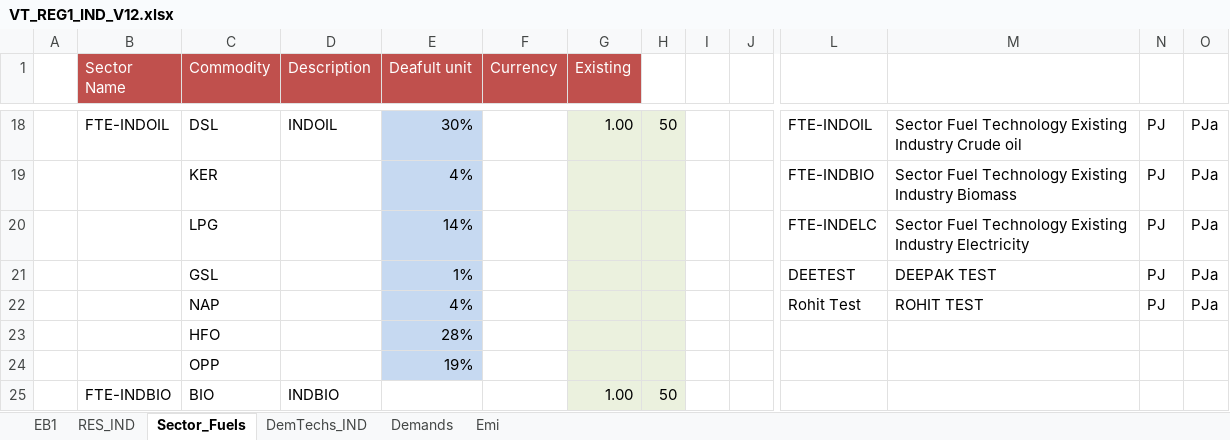
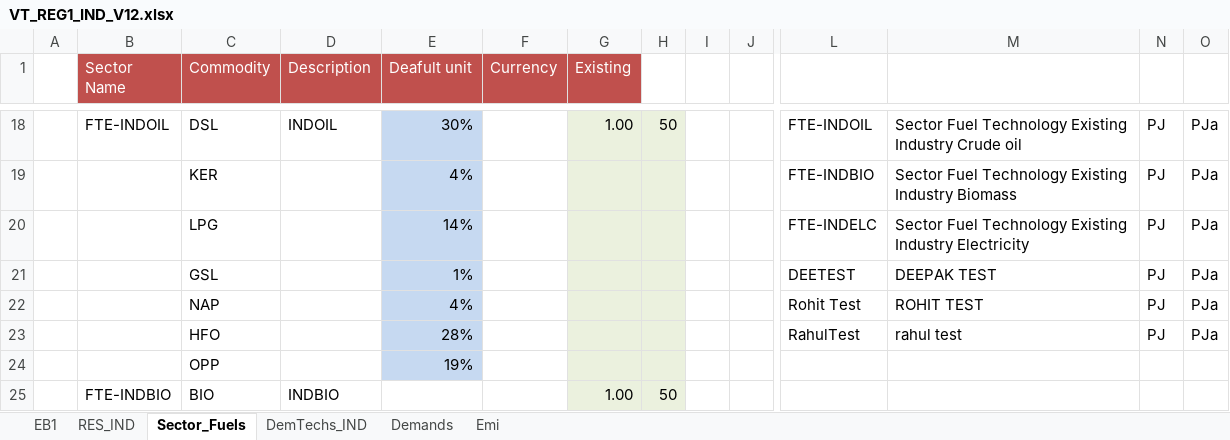
Before and after one commit to kanors-emr/Demo_S012_Vonline, an Excel workbook: VT_REG1_IND_V12.xlsx, sheet Sector_Fuels, drawn as a sheet; only a part is shown, gaps mark what is left out; values as stored, in another font and other column widths than the file's, no borders; charts and pictures not drawn; removed rows and columns are numbered as before the commit, all else as after; rows hold the shown columns only; the diff names each change by its address in the sheet, - before the commit and + after, or states it on an @@ line.

Commit message:
Update VT_REG1_IND_V12.xlsx

```diff
--- a/VT_REG1_IND_V12.xlsx (sheet Sector_Fuels)
+++ b/VT_REG1_IND_V12.xlsx (sheet Sector_Fuels)
-row 23:  |  | HFO |  | 28%
+row 23:  |  | HFO |  | 28% |  |  |  |  |  | RahulTest | rahul test | PJ | PJa
```
